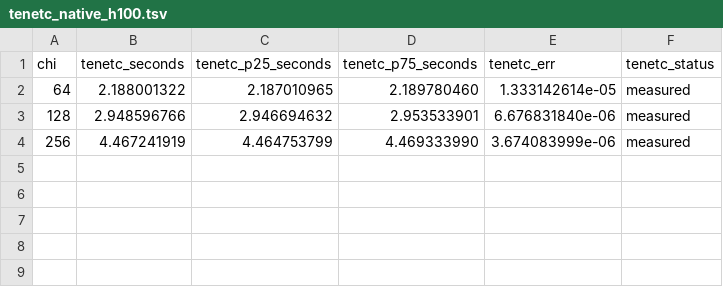
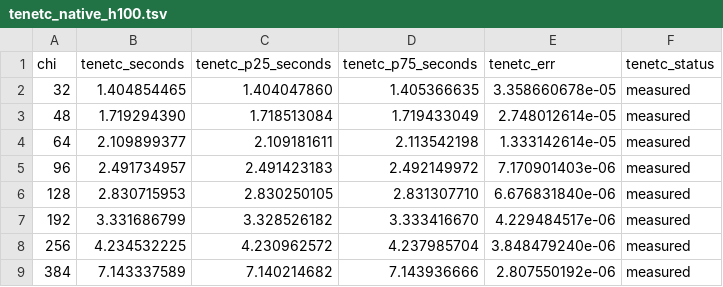
Before and after one commit to qiyang-ustc/TeneT.c, a TSV file: benchmarks/results/tenetc_native_h100.tsv, drawn as a sheet.

```diff
--- a/benchmarks/results/tenetc_native_h100.tsv
+++ b/benchmarks/results/tenetc_native_h100.tsv
@@ -1,4 +1,9 @@
 chi	tenetc_seconds	tenetc_p25_seconds	tenetc_p75_seconds	tenetc_err	tenetc_status
-64	2.188001322	2.187010965	2.189780460	1.333142614e-05	measured
-128	2.948596766	2.946694632	2.953533901	6.676831840e-06	measured
-256	4.467241919	4.464753799	4.469333990	3.674083999e-06	measured
+32	1.404854465	1.404047860	1.405366635	3.358660678e-05	measured
+48	1.719294390	1.718513084	1.719433049	2.748012614e-05	measured
+64	2.109899377	2.109181611	2.113542198	1.333142614e-05	measured
+96	2.491734957	2.491423183	2.492149972	7.170901403e-06	measured
+128	2.830715953	2.830250105	2.831307710	6.676831840e-06	measured
+192	3.331686799	3.328526182	3.333416670	4.229484517e-06	measured
+256	4.234532225	4.230962572	4.237985704	3.848479240e-06	measured
+384	7.143337589	7.140214682	7.143936666	2.807550192e-06	measured
```
Also changed, not shown: benchmarks/results/tenetc_h100.tsv, 13 other files.
